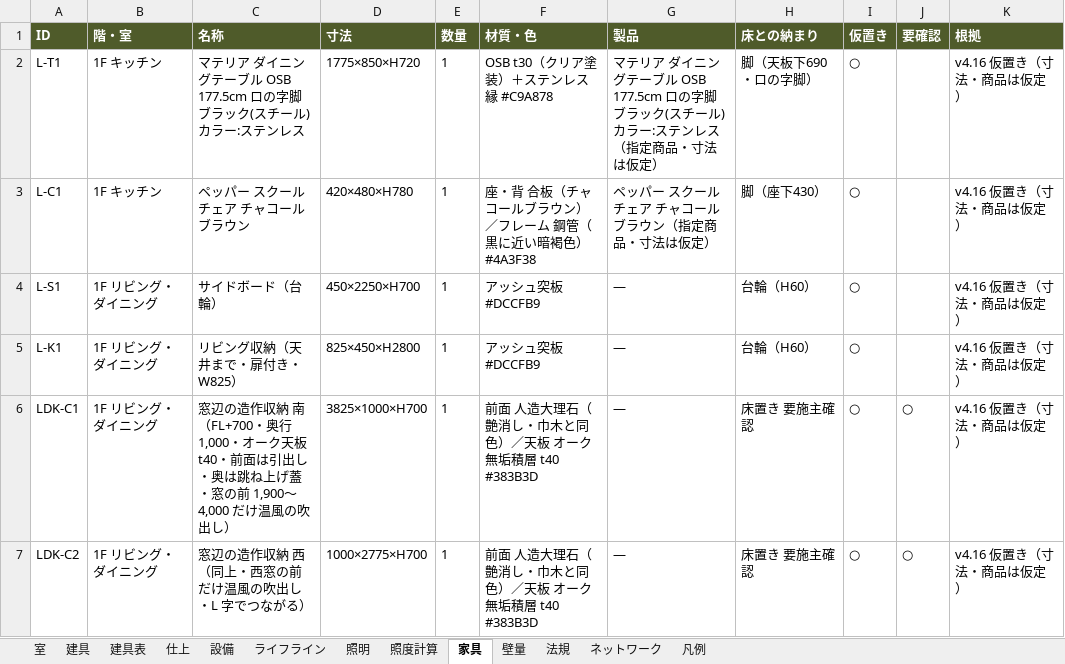
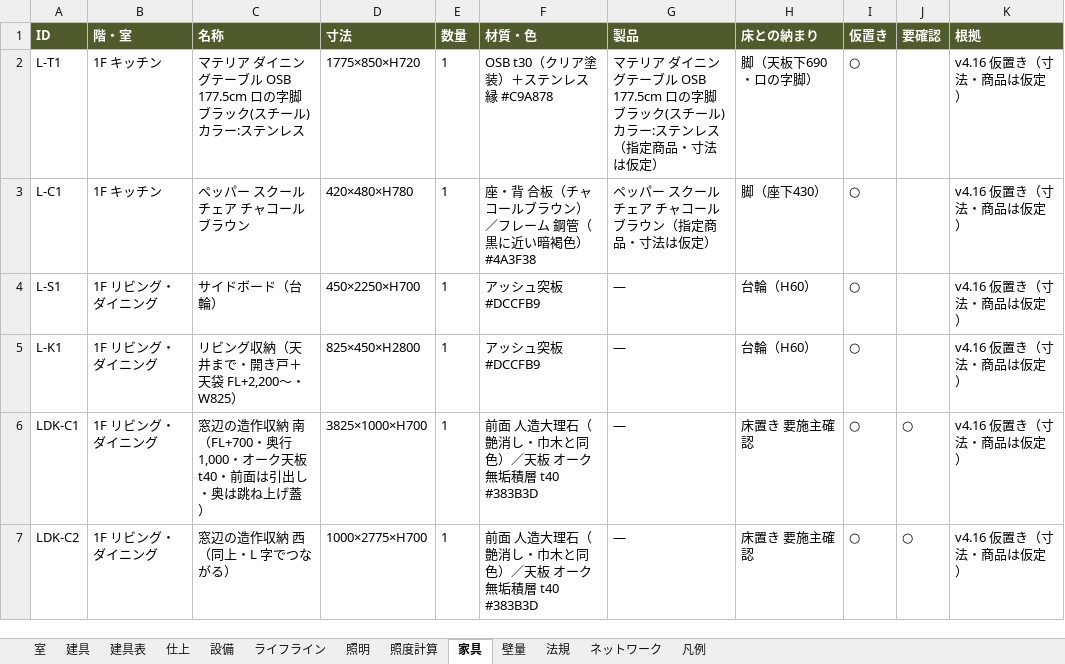
Before and after one commit to junichi123456/junichi123456.github.io, an Excel workbook: rc-building/dist/export/schedules.xlsx, sheet 家具, drawn as a sheet; only a part is shown; values as stored, in another font and other column widths than the file's, no borders; the diff covers the shown part only; the diff names each change by its address in the sheet, - before the commit and + after, or states it on an @@ line.

```diff
--- a/rc-building/dist/export/schedules.xlsx (sheet 家具)
+++ b/rc-building/dist/export/schedules.xlsx (sheet 家具)
-C5 (名称): リビング収納（天井まで・扉付き・W825）
+C5 (名称): リビング収納（天井まで・開き戸＋天袋 FL+2,200〜・W825）
-C6 (名称): …ね上げ蓋・窓の前 1,900〜4,000 だけ温風の吹出し）
+C6 (名称): …ね上げ蓋）
-C7 (名称): 窓辺の造作収納 西（同上・西窓の前だけ温風の吹出し・L 字でつながる）
+C7 (名称): 窓辺の造作収納 西（同上・L 字でつながる）
```
Also changed, not shown: 13 edited cells elsewhere in this sheet, sheet 照明, sheet 法規, sheet 凡例, 59 other files.
